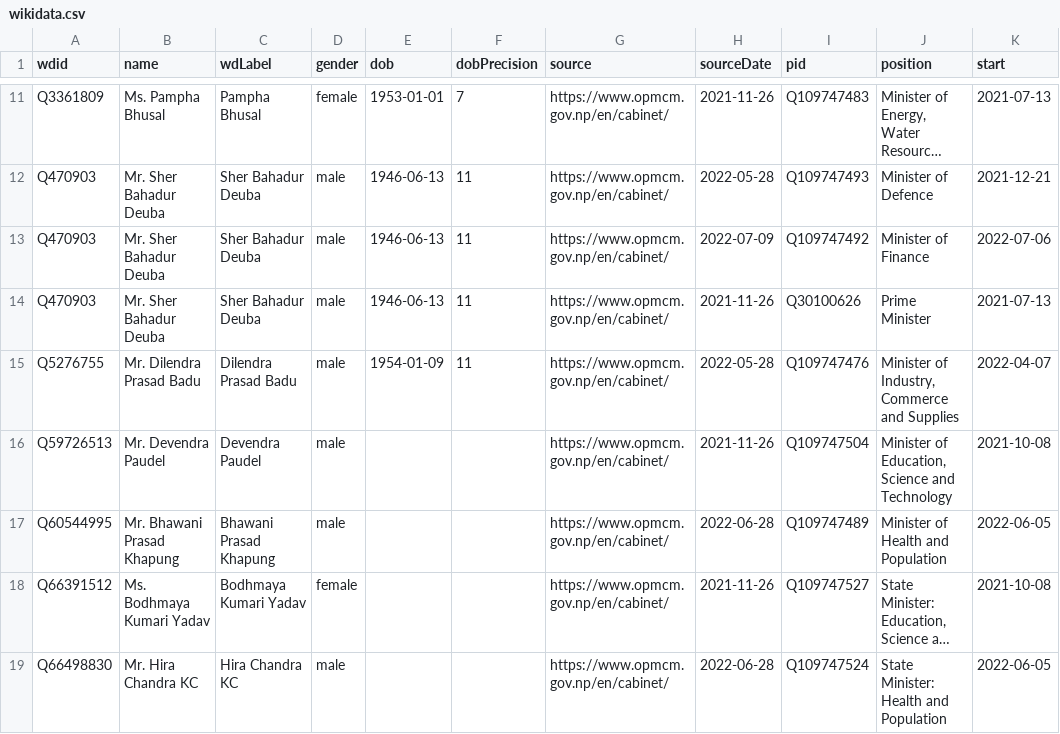
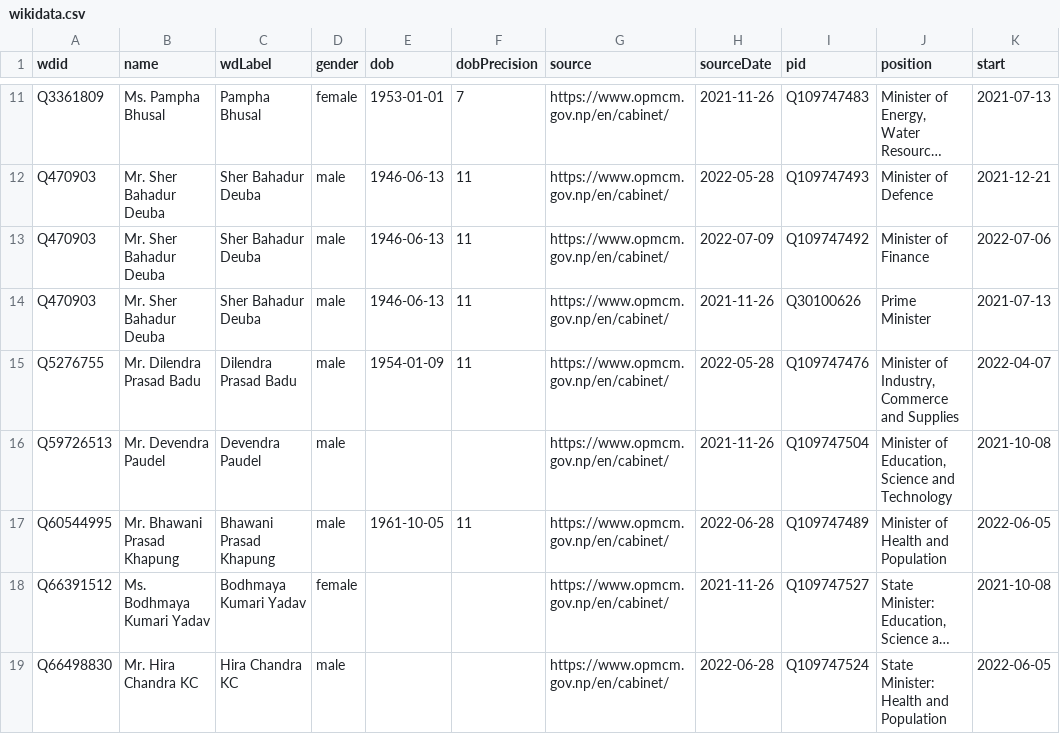
Before and after one commit to every-politician-scrapers/nepal-ministers, a CSV file: sources/official/wikidata.csv, drawn as a sheet; only a part is shown, gaps mark what is left out; long unchanged cells end in …; the diff names each change by its address in the sheet, - before the commit and + after, or states it on an @@ line.

Commit message:
Compare external sources to Wikidata

```diff
--- a/sources/official/wikidata.csv
+++ b/sources/official/wikidata.csv
-E17 (dob): (empty)
+E17 (dob): 1961-10-05
-F17 (dobPrecision): (empty)
+F17 (dobPrecision): 11
```
